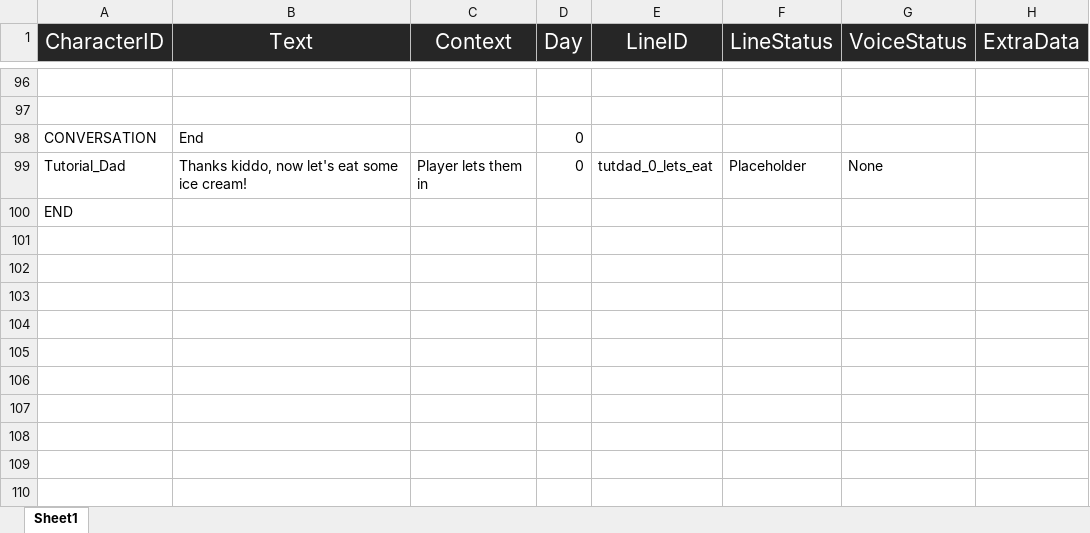
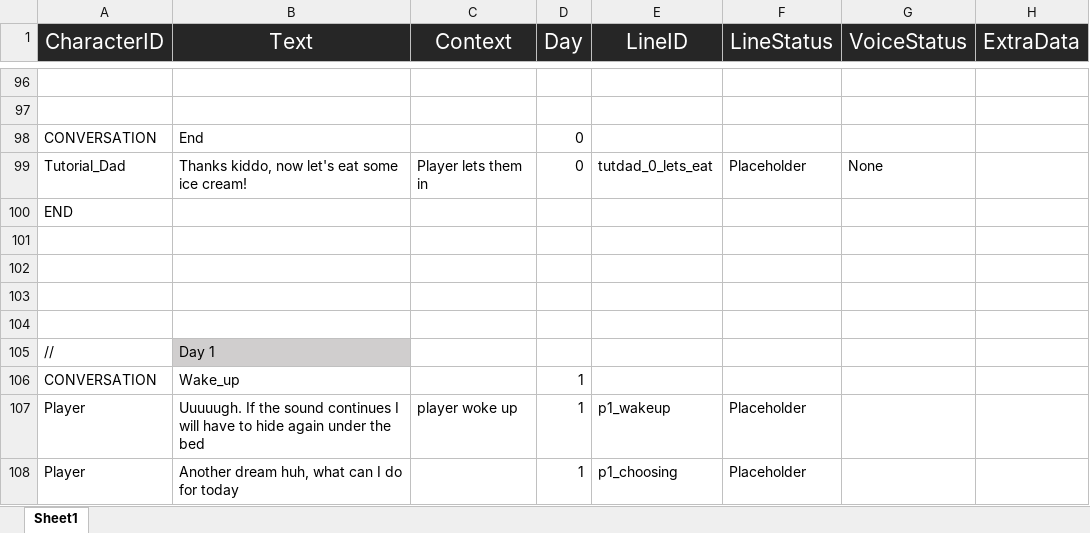
Before and after one commit to Tobogganeer/BeyondTheDoor, an Excel workbook: Lines.xlsx, sheet Sheet1, drawn as a sheet; only a part is shown, gaps mark what is left out; values as stored, in another font and other column widths than the file's, no borders; conditional formats not drawn; the diff names each change by its address in the sheet, - before the commit and + after, or states it on an @@ line.

Commit message:
Added 2 first lines for day 1

```diff
--- a/Lines.xlsx (sheet Sheet1)
+++ b/Lines.xlsx (sheet Sheet1)
+row 101: (empty)
+row 102: (empty)
+row 103: (empty)
+row 104: (empty)
+row 105: // | Day 1
+row 106: CONVERSATION | Wake_up |  | 1
+row 107: Player | Uuuuugh. If the sound continues I will have to hide again under the bed | player woke up | 1 | p1_wakeup | Placeholder
+row 108: Player | Another dream huh, what can I do for today |  | 1 | p1_choosing | Placeholder
```
